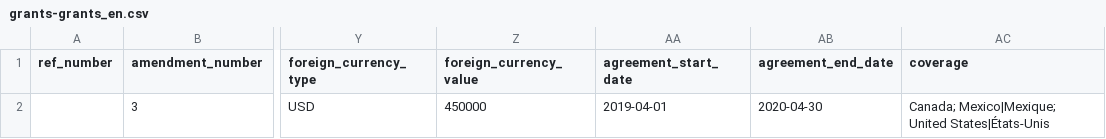
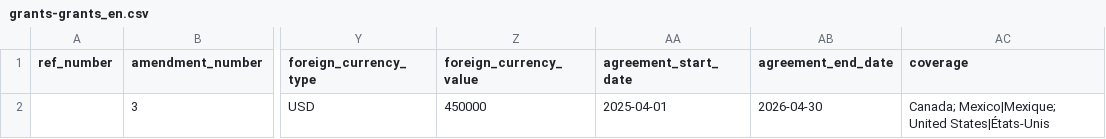
Before and after one commit to PatLittle/proactive-docs, a CSV file: schema/bad_examples/grants-grants_en.csv, drawn as a sheet; only a part is shown, gaps mark what is left out; the diff names each change by its address in the sheet, - before the commit and + after, or states it on an @@ line.

```diff
--- a/schema/bad_examples/grants-grants_en.csv
+++ b/schema/bad_examples/grants-grants_en.csv
-AA2 (agreement_start_date): 2019-04-01
+AA2 (agreement_start_date): 2025-04-01
-AB2 (agreement_end_date): 2020-04-30
+AB2 (agreement_end_date): 2026-04-30
```
Also changed, not shown: 14 other files.
